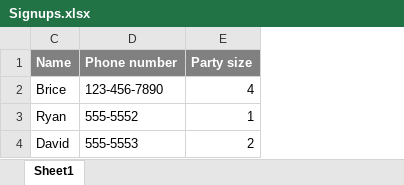
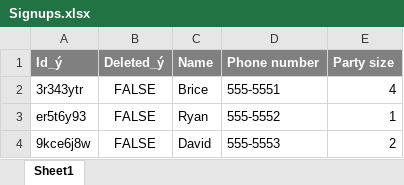
Before and after one commit to mill1/ExcelDBviaEntityFramework, an Excel workbook: ExcelDBviaEntityFramework/Excel files/Signups.xlsx, sheet Sheet1, drawn as a sheet; values as stored, in another font and other column widths than the file's, no borders; the diff names each change by its address in the sheet, - before the commit and + after, or states it on an @@ line.

```diff
--- a/ExcelDBviaEntityFramework/Excel files/Signups.xlsx (sheet Sheet1)
+++ b/ExcelDBviaEntityFramework/Excel files/Signups.xlsx (sheet Sheet1)
@@ column A (Id_ý) unhidden, rows 2-4: 3r343ytr | er5t6y93 | 9kce6j8w @@
@@ column B (Deleted_ý) unhidden, rows 2-4: all FALSE @@
-D2 (Phone number): 123-456-7890
+D2 (Phone number): 555-5551
```
Also changed, not shown: 8 other files.
